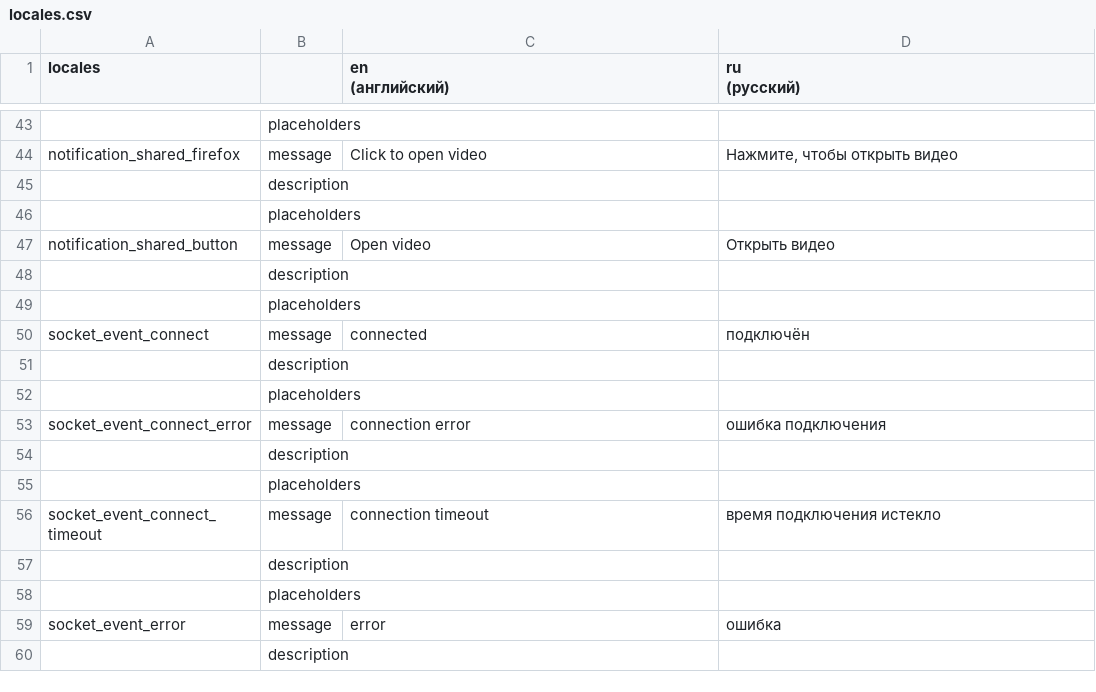
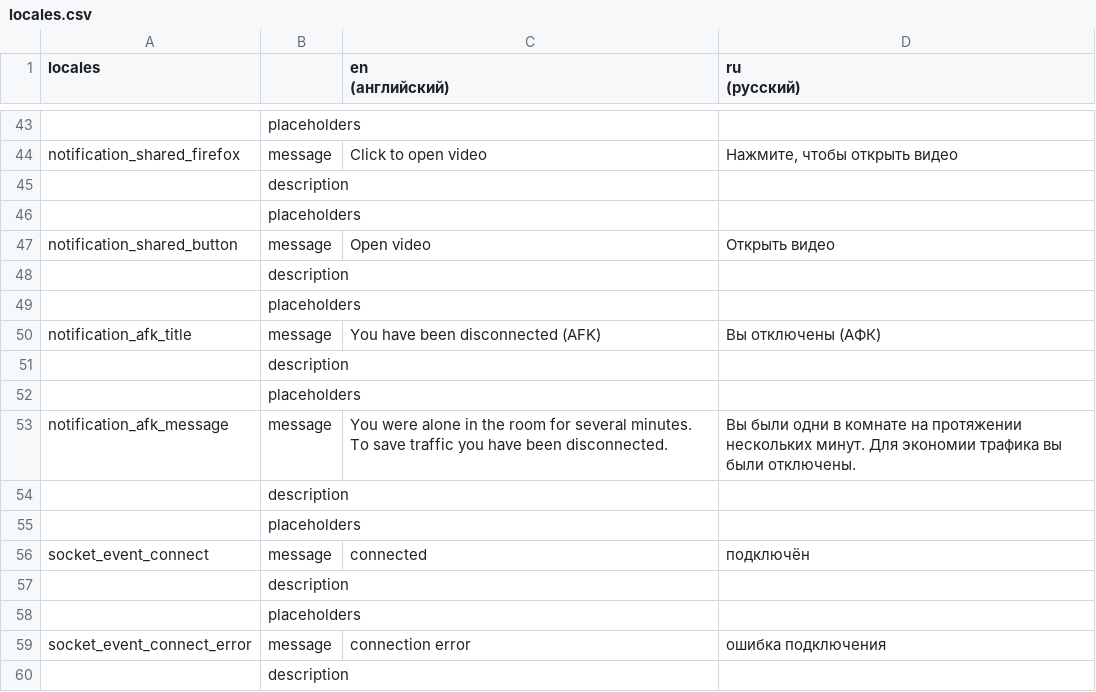
Before and after one commit to Semro/syncwatch, a CSV file: locales/locales.csv, drawn as a sheet; only a part is shown, gaps mark what is left out; the shorter side is filled out with more unchanged rows.

Commit message:
Disconnecting users being AFK in room.

```diff
--- a/locales/locales.csv
+++ b/locales/locales.csv
@@ -51,2 +51,8 @@ notification_shared_button,message,Open video,Открыть видео
 ,placeholders,,
+notification_afk_title,message,You have been disconnected (AFK),Вы отключены (АФК)
+,description,,
+,placeholders,,
+notification_afk_message,message,You were alone in the room for several minutes. To save traffic you have been disconnected.,Вы были одни в комнате на протяжении нескольких минут. Для экономии трафика вы были отключены.
+,description,,
+,placeholders,,
 socket_event_connect,message,connected,подключён
```
Also changed, not shown: 4 other files.
